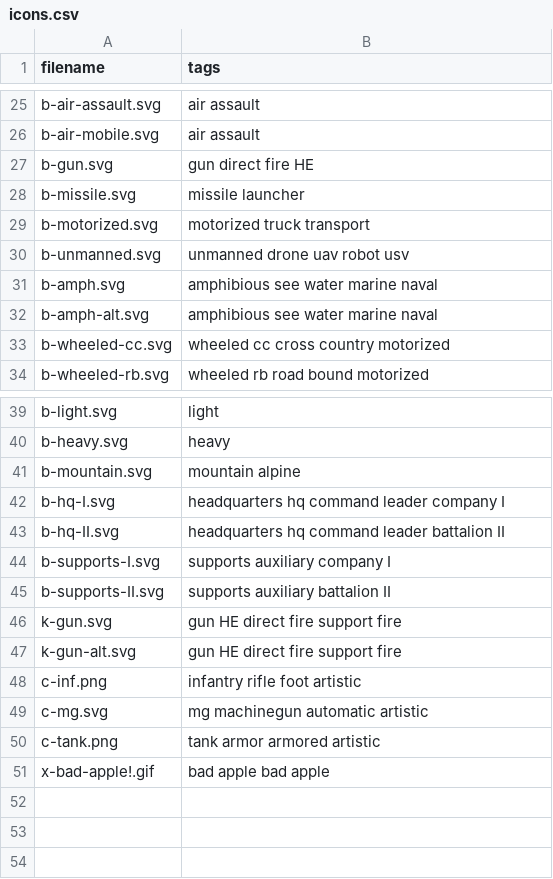
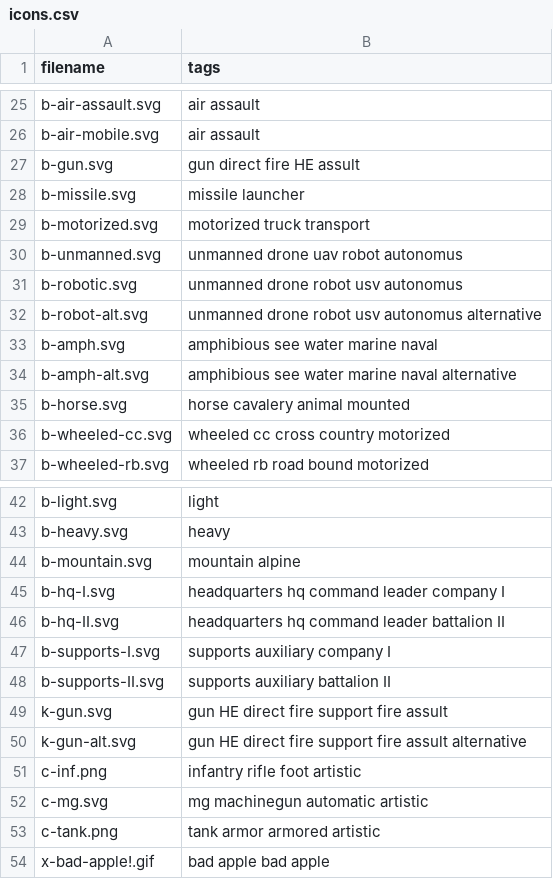
Before and after one commit to KonradSchmidt0/military-unit-maker, a CSV file: public/icons.csv, drawn as a sheet; only a part is shown, gaps mark what is left out.

Commit message:
Parent Comments  - Added abillity in parents to assign descriptions and callsigns to units  - Recoloring raster icons reworked  - Added stacking  - Added few icons (credit battleorder)  - Unlinking now selects the tree node. not just unit type  - Added abillity to add multiple items in one promp by using commas  - Fixed bug with entering item names ending with number  - Fixed dark mode automatically turning on when opening global editor

```diff
--- a/public/icons.csv
+++ b/public/icons.csv
@@ -26,8 +26,11 @@ b-air-assault.svg, air assault
 b-air-mobile.svg, air assault
-b-gun.svg,gun direct fire HE
+b-gun.svg,gun direct fire HE assult
 b-missile.svg,missile launcher
 b-motorized.svg,motorized truck transport
-b-unmanned.svg,unmanned drone uav robot usv
+b-unmanned.svg,unmanned drone uav robot autonomus
+b-robotic.svg,unmanned drone robot usv autonomus
+b-robot-alt.svg,unmanned drone robot usv autonomus alternative
 b-amph.svg,amphibious see water marine naval
-b-amph-alt.svg,amphibious see water marine naval
+b-amph-alt.svg,amphibious see water marine naval alternative
+b-horse.svg,horse cavalery animal mounted
 b-wheeled-cc.svg,wheeled cc cross country motorized
@@ -45,4 +48,4 @@ b-supports-I.svg,supports auxiliary company I
 b-supports-II.svg,supports auxiliary battalion II
-k-gun.svg,gun HE direct fire support fire
-k-gun-alt.svg,gun HE direct fire support fire
+k-gun.svg,gun HE direct fire support fire assult
+k-gun-alt.svg,gun HE direct fire support fire assult alternative
 c-inf.png, infantry rifle foot artistic
```
Also changed, not shown: 27 other files.
